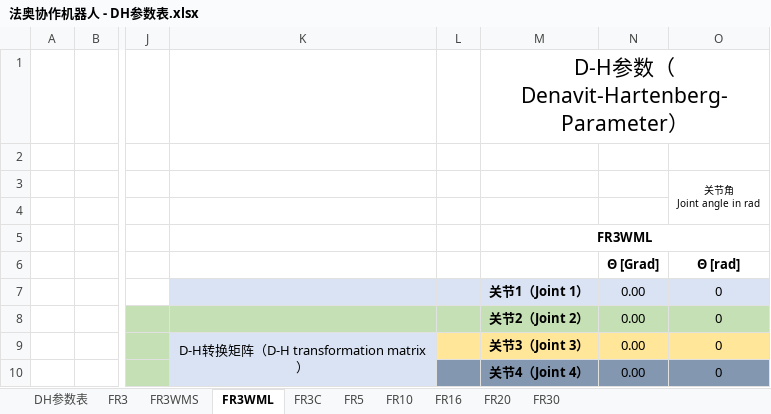
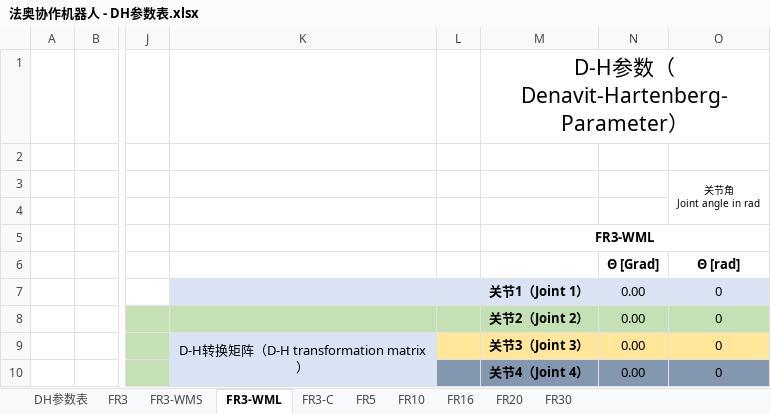
Before and after one commit to FAIR-INNOVATION/fr_documentation_tc, an Excel workbook: source/_static/_doc/法奥协作机器人 - DH参数表.xlsx, sheet FR3-WML, drawn as a sheet; only a part is shown, gaps mark what is left out; values as stored, in another font and other column widths than the file's, no borders; charts and pictures not drawn; the diff names each change by its address in the sheet, - before the commit and + after, or states it on an @@ line.

```diff
--- a/source/_static/_doc/法奥协作机器人 - DH参数表.xlsx (sheet FR3-WML)
+++ b/source/_static/_doc/法奥协作机器人 - DH参数表.xlsx (sheet FR3-WML)
-sheet tab: FR3WMS
+sheet tab: FR3-WMS
-sheet tab: FR3WML
+sheet tab: FR3-WML
-sheet tab: FR3C
+sheet tab: FR3-C
-M5: FR3WML
+M5: FR3-WML
```
Also changed, not shown: sheet DH参数表, sheet FR3-WMS, sheet FR3-C, charts or pictures, 17 other files.
